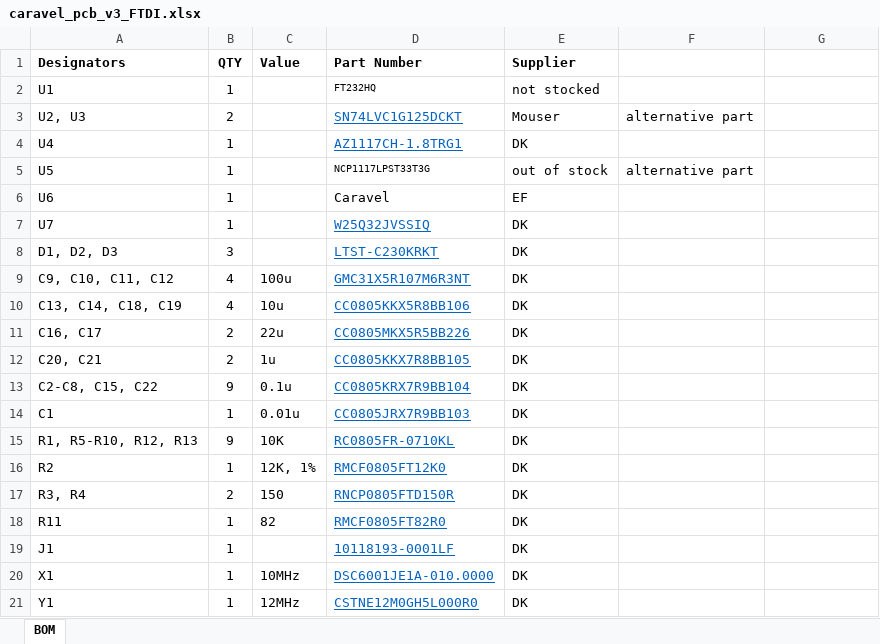
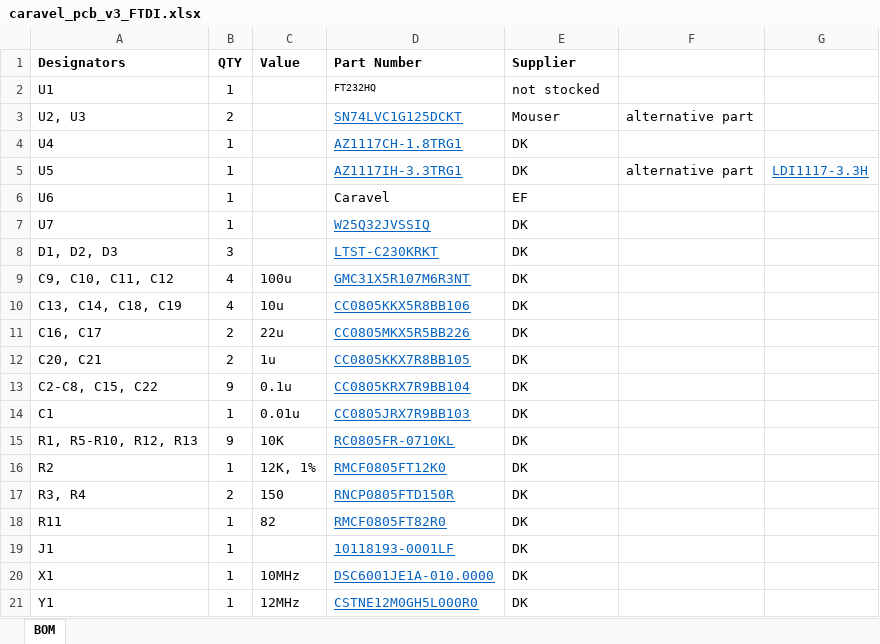
Before and after one commit to efabless/caravel_board, an Excel workbook: hardware/caravel_pcb_v3_FTDI/caravel_pcb_v3_FTDI.xlsx, sheet BOM, drawn as a sheet; values as stored, in another font and other column widths than the file's, no borders; the diff names each change by its address in the sheet, - before the commit and + after, or states it on an @@ line.

Commit message:
update FTDI footprint

```diff
--- a/hardware/caravel_pcb_v3_FTDI/caravel_pcb_v3_FTDI.xlsx (sheet BOM)
+++ b/hardware/caravel_pcb_v3_FTDI/caravel_pcb_v3_FTDI.xlsx (sheet BOM)
-D5 (Part Number): NCP1117LPST33T3G
+D5 (Part Number): AZ1117IH-3.3TRG1
@@ D5 underline: off → on, text colour: black → #0563C1, text size: larger @@
-E5 (Supplier): out of stock
+E5 (Supplier): DK
-G5: (empty)
+G5: LDI1117-3.3H
```
Also changed, not shown: 2 other files.
